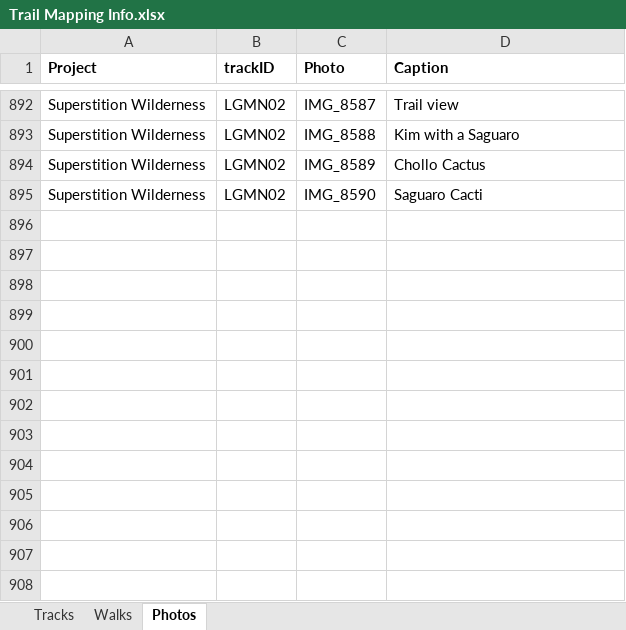
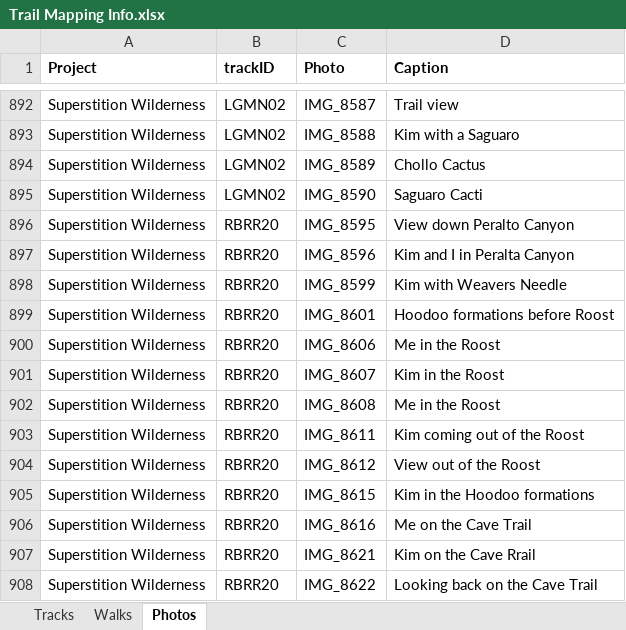
Before and after one commit to droglenc/MAPPING, an Excel workbook: Data/Trail Mapping Info.xlsx, sheet Photos, drawn as a sheet; only a part is shown, gaps mark what is left out; values as stored, in another font and other column widths than the file's, no borders; the diff names each change by its address in the sheet, - before the commit and + after, or states it on an @@ line.

Commit message:
Added RBRR20

```diff
--- a/Data/Trail Mapping Info.xlsx (sheet Photos)
+++ b/Data/Trail Mapping Info.xlsx (sheet Photos)
+row 896: Superstition Wilderness | RBRR20 | IMG_8595 | View down Peralto Canyon
+row 897: Superstition Wilderness | RBRR20 | IMG_8596 | Kim and I in Peralta Canyon
+row 898: Superstition Wilderness | RBRR20 | IMG_8599 | Kim with Weavers Needle
+row 899: Superstition Wilderness | RBRR20 | IMG_8601 | Hoodoo formations before Roost
+row 900: Superstition Wilderness | RBRR20 | IMG_8606 | Me in the Roost
+row 901: Superstition Wilderness | RBRR20 | IMG_8607 | Kim in the Roost
+row 902: Superstition Wilderness | RBRR20 | IMG_8608 | Me in the Roost
+row 903: Superstition Wilderness | RBRR20 | IMG_8611 | Kim coming out of the Roost
+row 904: Superstition Wilderness | RBRR20 | IMG_8612 | View out of the Roost
+row 905: Superstition Wilderness | RBRR20 | IMG_8615 | Kim in the Hoodoo formations
+row 906: Superstition Wilderness | RBRR20 | IMG_8616 | Me on the Cave Trail
+row 907: Superstition Wilderness | RBRR20 | IMG_8621 | Kim on the Cave Rrail
+row 908: Superstition Wilderness | RBRR20 | IMG_8622 | Looking back on the Cave Trail
```
Also changed, not shown: sheet Tracks, 18 other files.
